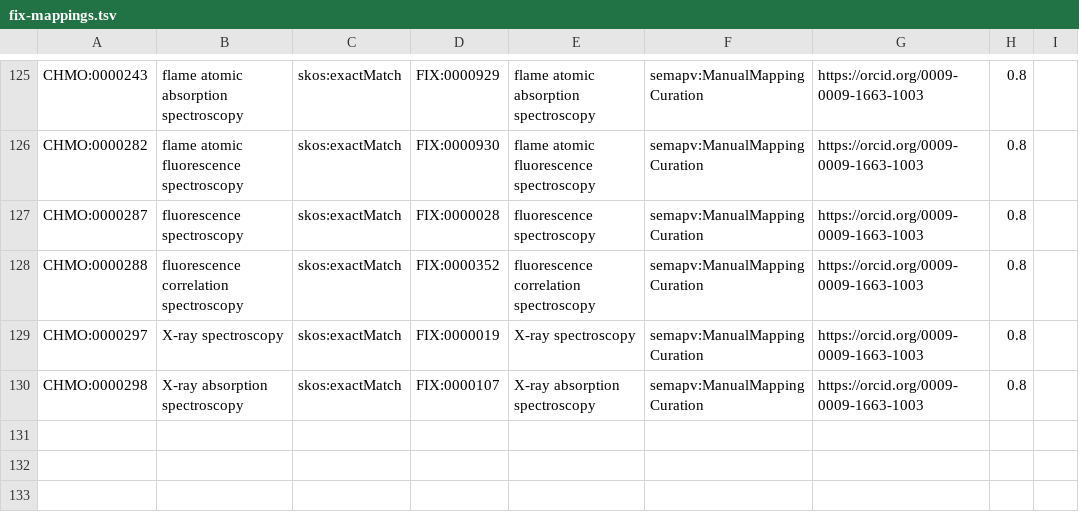
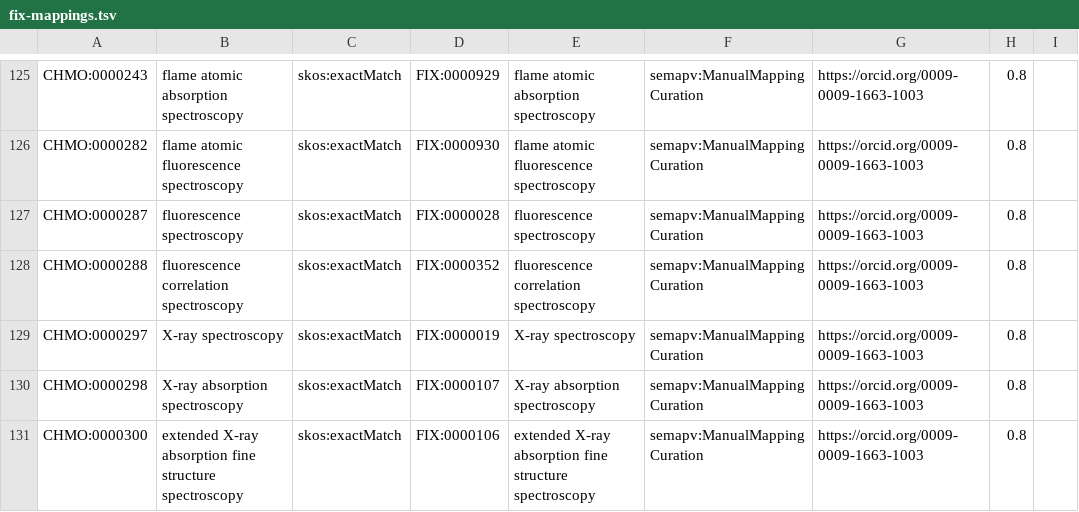
Before and after one commit to NFDI4Chem/rsc-cmo, a TSV file: src/mappings/fix-mappings.tsv, drawn as a sheet; only a part is shown, gaps mark what is left out.

Commit message:
Added CHMO:0000300 to fix mapping

```diff
--- a/src/mappings/fix-mappings.tsv
+++ b/src/mappings/fix-mappings.tsv
@@ -130 +130,2 @@ CHMO:0000297	X-ray spectroscopy	skos:exactMatch	FIX:0000019	X-ray spectroscopy	s
 CHMO:0000298	X-ray absorption spectroscopy	skos:exactMatch	FIX:0000107	X-ray absorption spectroscopy	semapv:ManualMappingCuration	https://orcid.org/0009-0009-1663-1003	0.8
+CHMO:0000300	extended X-ray absorption fine structure spectroscopy	skos:exactMatch	FIX:0000106	extended X-ray absorption fine structure spectroscopy	semapv:ManualMappingCuration	https://orcid.org/0009-0009-1663-1003	0.8
```
